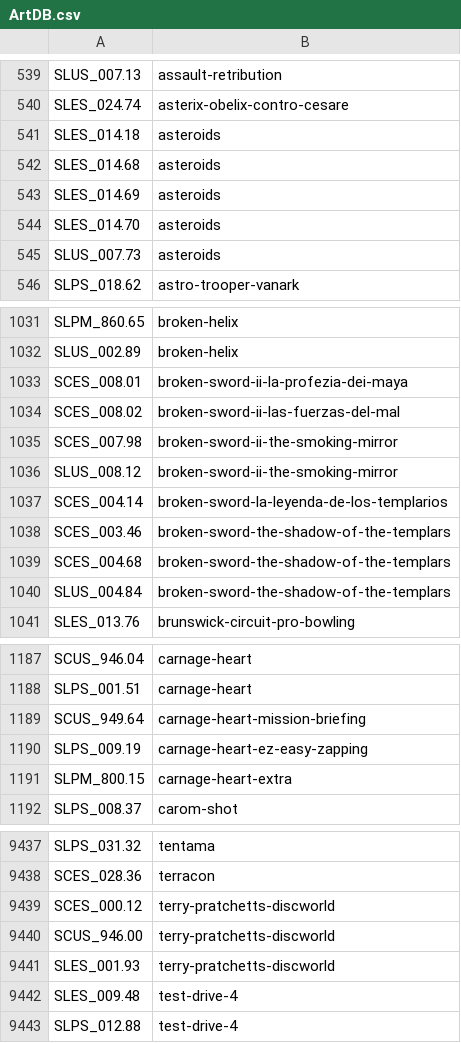
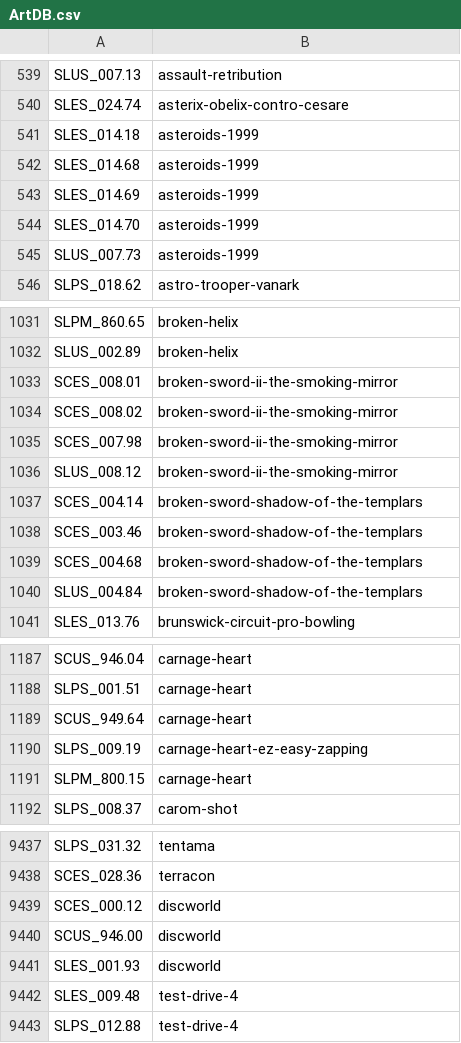
Before and after one commit to ahmedmoselhi/PSBBN-Definitive-English-Patch, a CSV file: helper/ArtDB.csv, drawn as a sheet; only a part is shown, gaps mark what is left out; the diff covers the shown part only.

```diff
--- a/helper/ArtDB.csv
+++ b/helper/ArtDB.csv
@@ -540,7 +540,7 @@ SLUS_007.13|assault-retribution
 SLES_024.74|asterix-obelix-contro-cesare
-SLES_014.18|asteroids
-SLES_014.68|asteroids
-SLES_014.69|asteroids
-SLES_014.70|asteroids
-SLUS_007.73|asteroids
+SLES_014.18|asteroids-1999
+SLES_014.68|asteroids-1999
+SLES_014.69|asteroids-1999
+SLES_014.70|asteroids-1999
+SLUS_007.73|asteroids-1999
 SLPS_018.62|astro-trooper-vanark
@@ -1032,10 +1032,10 @@ SLPM_860.65|broken-helix
 SLUS_002.89|broken-helix
-SCES_008.01|broken-sword-ii-la-profezia-dei-maya
-SCES_008.02|broken-sword-ii-las-fuerzas-del-mal
+SCES_008.01|broken-sword-ii-the-smoking-mirror
+SCES_008.02|broken-sword-ii-the-smoking-mirror
 SCES_007.98|broken-sword-ii-the-smoking-mirror
 SLUS_008.12|broken-sword-ii-the-smoking-mirror
-SCES_004.14|broken-sword-la-leyenda-de-los-templarios
-SCES_003.46|broken-sword-the-shadow-of-the-templars
-SCES_004.68|broken-sword-the-shadow-of-the-templars
-SLUS_004.84|broken-sword-the-shadow-of-the-templars
+SCES_004.14|broken-sword-shadow-of-the-templars
+SCES_003.46|broken-sword-shadow-of-the-templars
+SCES_004.68|broken-sword-shadow-of-the-templars
+SLUS_004.84|broken-sword-shadow-of-the-templars
 SLES_013.76|brunswick-circuit-pro-bowling
@@ -1188,5 +1188,5 @@ SCUS_946.04|carnage-heart
 SLPS_001.51|carnage-heart
-SCUS_949.64|carnage-heart-mission-briefing
+SCUS_949.64|carnage-heart
 SLPS_009.19|carnage-heart-ez-easy-zapping
-SLPM_800.15|carnage-heart-extra
+SLPM_800.15|carnage-heart
 SLPS_008.37|carom-shot
@@ -9438,5 +9438,5 @@ SLPS_031.32|tentama
 SCES_028.36|terracon
-SCES_000.12|terry-pratchetts-discworld
-SCUS_946.00|terry-pratchetts-discworld
-SLES_001.93|terry-pratchetts-discworld
+SCES_000.12|discworld
+SCUS_946.00|discworld
+SLES_001.93|discworld
 SLES_009.48|test-drive-4
```
Also changed, not shown: 9 edited cells elsewhere in this file.
